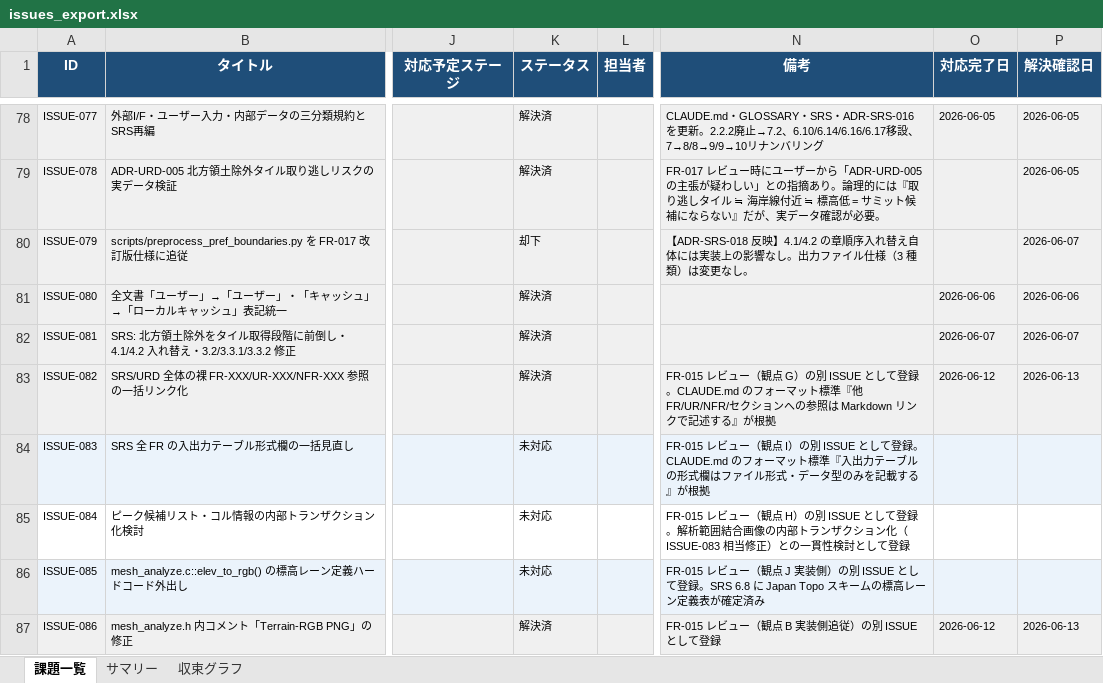
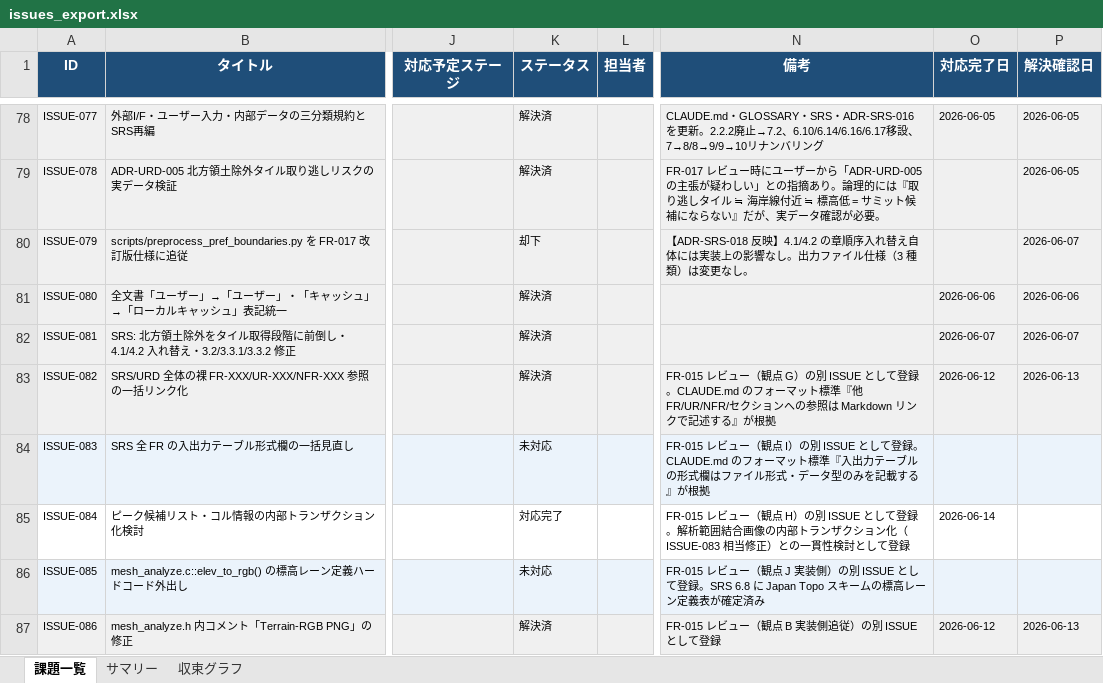
Before and after one commit to JJ1XGO/findsummits, an Excel workbook: mgmt/tracker/reports/issues_export.xlsx, sheet 課題一覧, drawn as a sheet; only a part is shown, gaps mark what is left out; values as stored, in another font and other column widths than the file's, no borders; the diff names each change by its address in the sheet, - before the commit and + after, or states it on an @@ line.

```diff
--- a/mgmt/tracker/reports/issues_export.xlsx (sheet 課題一覧)
+++ b/mgmt/tracker/reports/issues_export.xlsx (sheet 課題一覧)
-K85 (ステータス): 未対応
+K85 (ステータス): 対応完了
-O85 (対応完了日): (empty)
+O85 (対応完了日): 2026-06-14
```
Also changed, not shown: sheet 収束グラフ, sheet サマリー, charts or pictures, 2 other files.
